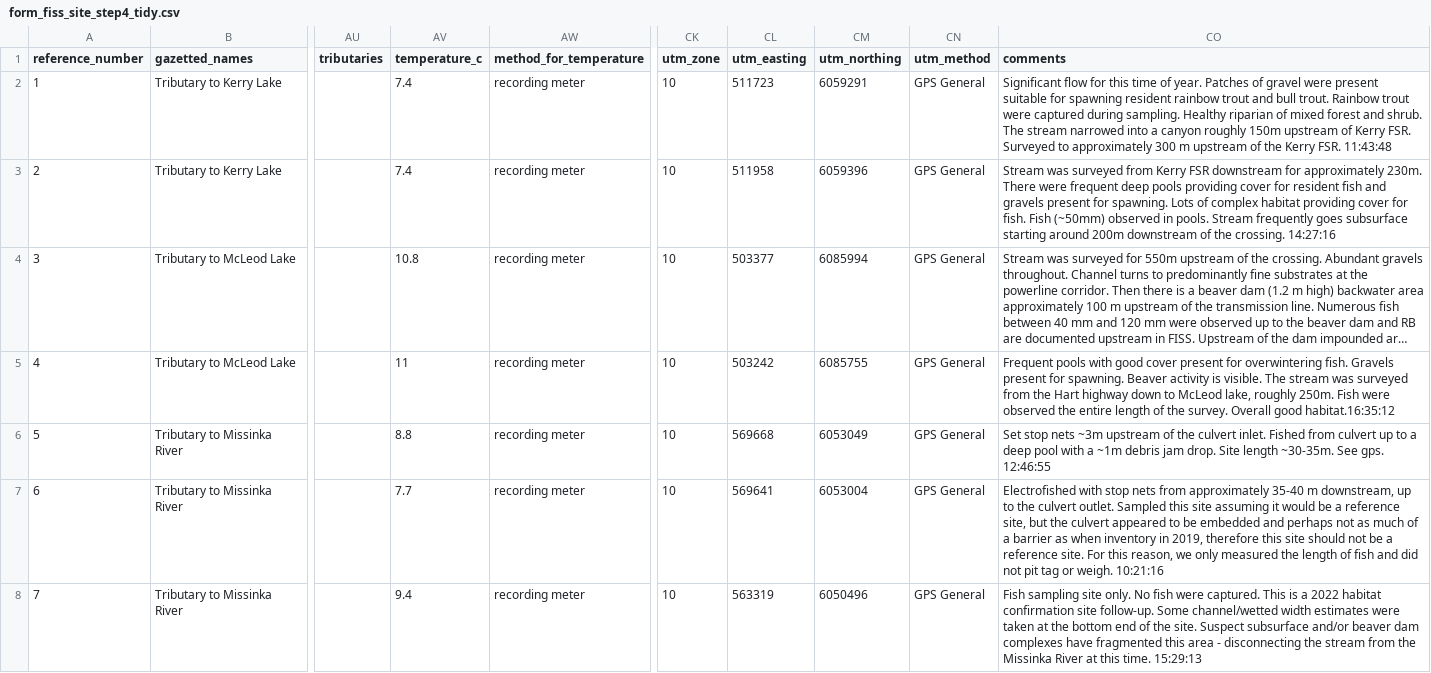
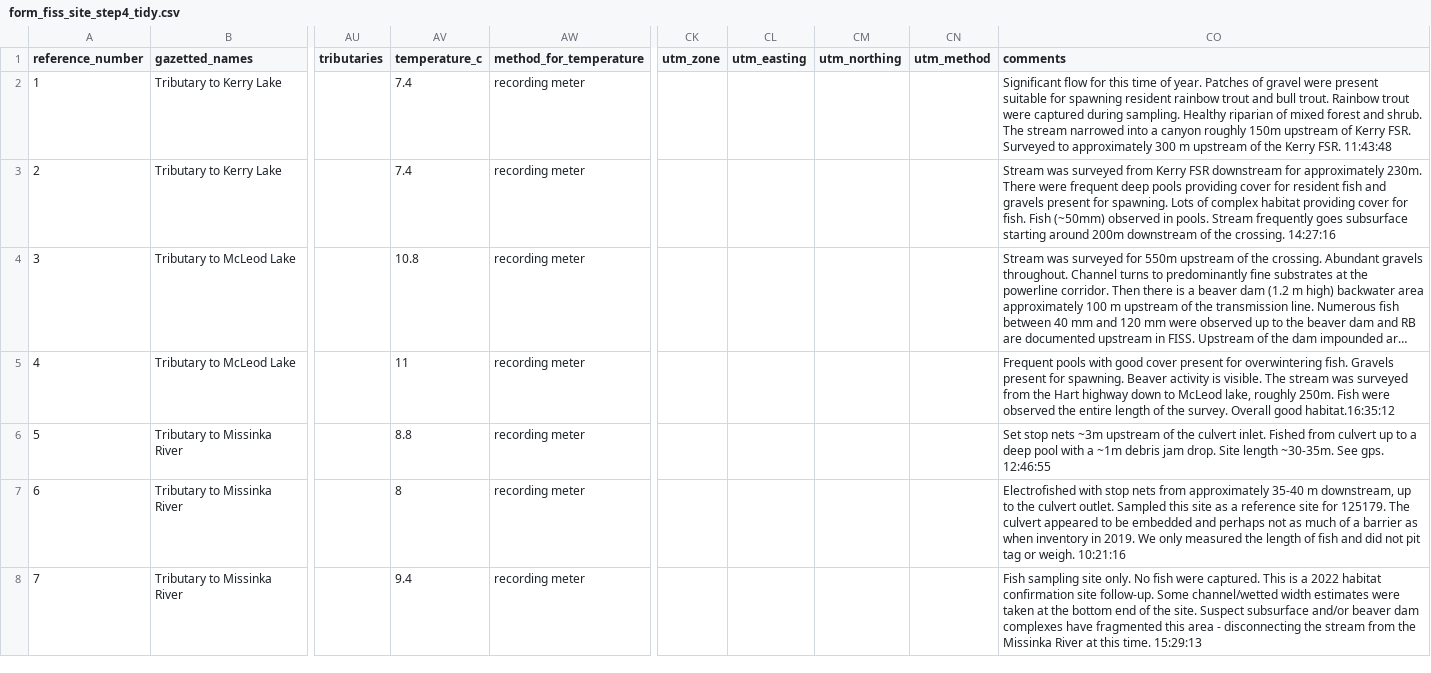
Before and after one commit to NewGraphEnvironment/fish_passage_peace_2024_reporting, a CSV file: data/inputs_extracted/form_fiss_site_step4_tidy.csv, drawn as a sheet; only a part is shown, gaps mark what is left out; long unchanged cells end in …; the diff covers the shown part only; the diff names each change by its address in the sheet, - before the commit and + after, or states it on an @@ line.

Commit message:
reburn step 4 so utm feature cordinates are NA, must be imputted by hand.

```diff
--- a/data/inputs_extracted/form_fiss_site_step4_tidy.csv
+++ b/data/inputs_extracted/form_fiss_site_step4_tidy.csv
-CK2:CK8 (utm_zone): 10
+CK2:CK8 (utm_zone): (empty)
-CL2 (utm_easting): 511723
+CL2 (utm_easting): (empty)
-CM2 (utm_northing): 6059291
+CM2 (utm_northing): (empty)
-CN2:CN8 (utm_method): GPS General
+CN2:CN8 (utm_method): (empty)
-CL3 (utm_easting): 511958
+CL3 (utm_easting): (empty)
-CM3 (utm_northing): 6059396
+CM3 (utm_northing): (empty)
-CL4 (utm_easting): 503377
+CL4 (utm_easting): (empty)
-CM4 (utm_northing): 6085994
+CM4 (utm_northing): (empty)
-CL5 (utm_easting): 503242
+CL5 (utm_easting): (empty)
-CM5 (utm_northing): 6085755
+CM5 (utm_northing): (empty)
-CL6 (utm_easting): 569668
+CL6 (utm_easting): (empty)
-CM6 (utm_northing): 6053049
+CM6 (utm_northing): (empty)
-AV7 (temperature_c): 7.7
+AV7 (temperature_c): 8
-CL7 (utm_easting): 569641
+CL7 (utm_easting): (empty)
-CM7 (utm_northing): 6053004
+CM7 (utm_northing): (empty)
-CO7 (comments): …this site assuming it would be a reference site, but the culvert appeared to be embedded and perhaps not as much of a barrier as when inventory in 2019, therefore this site should not be a reference site. For this reason, we only measured…
+CO7 (comments): …this site as a reference site for 125179. The culvert appeared to be embedded and perhaps not as much of a barrier as when inventory in 2019. We only measured…
-CL8 (utm_easting): 563319
+CL8 (utm_easting): (empty)
-CM8 (utm_northing): 6050496
+CM8 (utm_northing): (empty)
```
Also changed, not shown: 52 edited cells elsewhere in this file, 1 other file.
